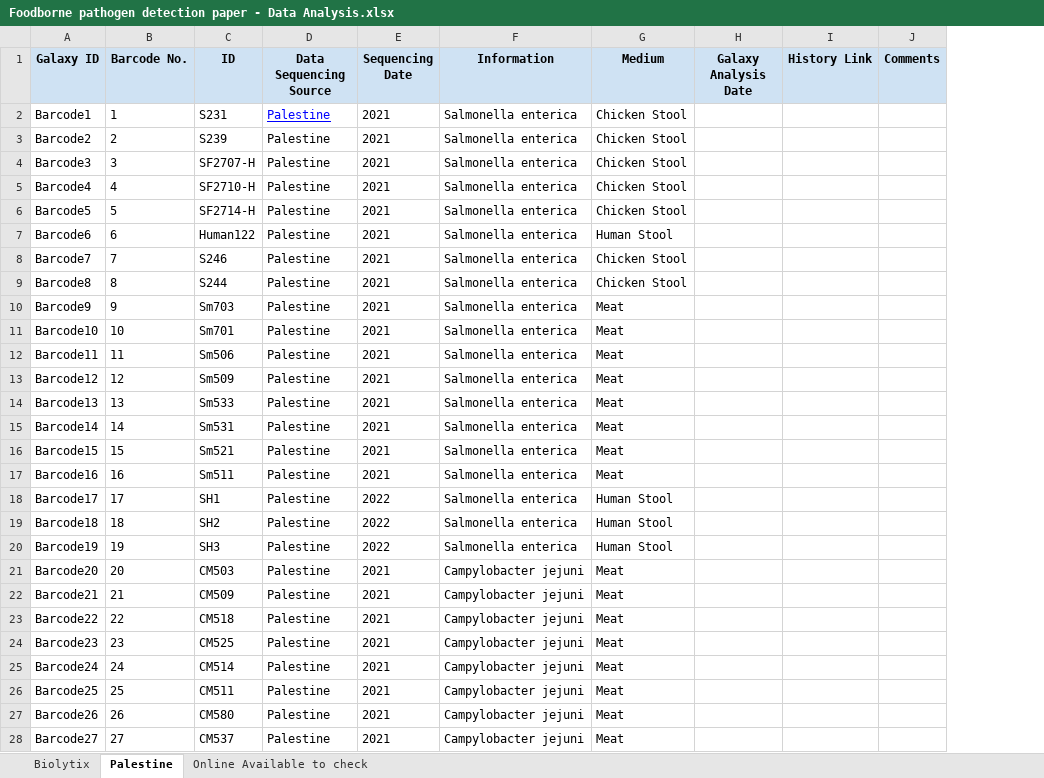
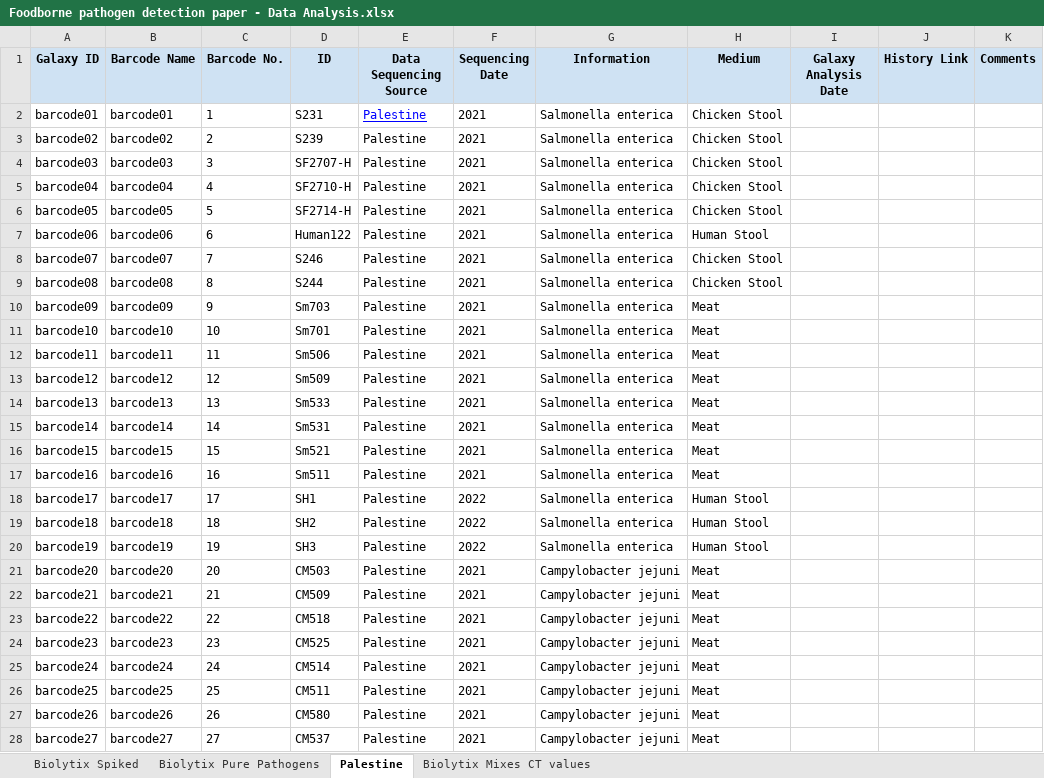
Before and after one commit to usegalaxy-eu/PathoGFAIR, an Excel workbook: src/data/Foodborne pathogen detection paper - Data Analysis.xlsx, sheet Palestine, drawn as a sheet; only a part is shown; values as stored, in another font and other column widths than the file's, no borders; charts and pictures not drawn; the diff covers the shown part only; the diff names each change by its address in the sheet, - before the commit and + after, or states it on an @@ line.

```diff
--- a/src/data/Foodborne pathogen detection paper - Data Analysis.xlsx (sheet Palestine)
+++ b/src/data/Foodborne pathogen detection paper - Data Analysis.xlsx (sheet Palestine)
-sheet tab: Biolytix
+sheet tab: Biolytix Spiked
-sheet tab: Online Available to check
+sheet tab: Biolytix Pure Pathogens
+sheet tab: Biolytix Mixes CT values
+column B (Barcode Name), rows 2-28: barcode01 | barcode02 | barcode03 | barcode04 | barcode05 | barcode06 | barcode07 | barcode08 | barcode09 | barcode10 | barcode11 | barcode12 | barcode13 | barcode14 | barcode15 | barcode16 | barcode17 | barcode18 | barcode19 | barcode20 | barcode21 | barcode22 | barcode23 | barcode24 | barcode25 | barcode26 | barcode27
-A2 (Galaxy ID): Barcode1
+A2 (Galaxy ID): barcode01
-A3 (Galaxy ID): Barcode2
+A3 (Galaxy ID): barcode02
-A4 (Galaxy ID): Barcode3
+A4 (Galaxy ID): barcode03
-A5 (Galaxy ID): Barcode4
+A5 (Galaxy ID): barcode04
-A6 (Galaxy ID): Barcode5
+A6 (Galaxy ID): barcode05
-A7 (Galaxy ID): Barcode6
+A7 (Galaxy ID): barcode06
-A8 (Galaxy ID): Barcode7
+A8 (Galaxy ID): barcode07
-A9 (Galaxy ID): Barcode8
+A9 (Galaxy ID): barcode08
-A10 (Galaxy ID): Barcode9
+A10 (Galaxy ID): barcode09
-A11 (Galaxy ID): Barcode10
+A11 (Galaxy ID): barcode10
-A12 (Galaxy ID): Barcode11
+A12 (Galaxy ID): barcode11
-A13 (Galaxy ID): Barcode12
+A13 (Galaxy ID): barcode12
-A14 (Galaxy ID): Barcode13
+A14 (Galaxy ID): barcode13
-A15 (Galaxy ID): Barcode14
+A15 (Galaxy ID): barcode14
-A16 (Galaxy ID): Barcode15
+A16 (Galaxy ID): barcode15
-A17 (Galaxy ID): Barcode16
+A17 (Galaxy ID): barcode16
-A18 (Galaxy ID): Barcode17
+A18 (Galaxy ID): barcode17
-A19 (Galaxy ID): Barcode18
+A19 (Galaxy ID): barcode18
-A20 (Galaxy ID): Barcode19
+A20 (Galaxy ID): barcode19
-A21 (Galaxy ID): Barcode20
+A21 (Galaxy ID): barcode20
-A22 (Galaxy ID): Barcode21
+A22 (Galaxy ID): barcode21
-A23 (Galaxy ID): Barcode22
+A23 (Galaxy ID): barcode22
-A24 (Galaxy ID): Barcode23
+A24 (Galaxy ID): barcode23
-A25 (Galaxy ID): Barcode24
+A25 (Galaxy ID): barcode24
-A26 (Galaxy ID): Barcode25
+A26 (Galaxy ID): barcode25
-A27 (Galaxy ID): Barcode26
+A27 (Galaxy ID): barcode26
-A28 (Galaxy ID): Barcode27
+A28 (Galaxy ID): barcode27
```
Also changed, not shown: other rows of this sheet, sheet Biolytix Spiked, formulas that keep their value, charts or pictures, 7 other files.
